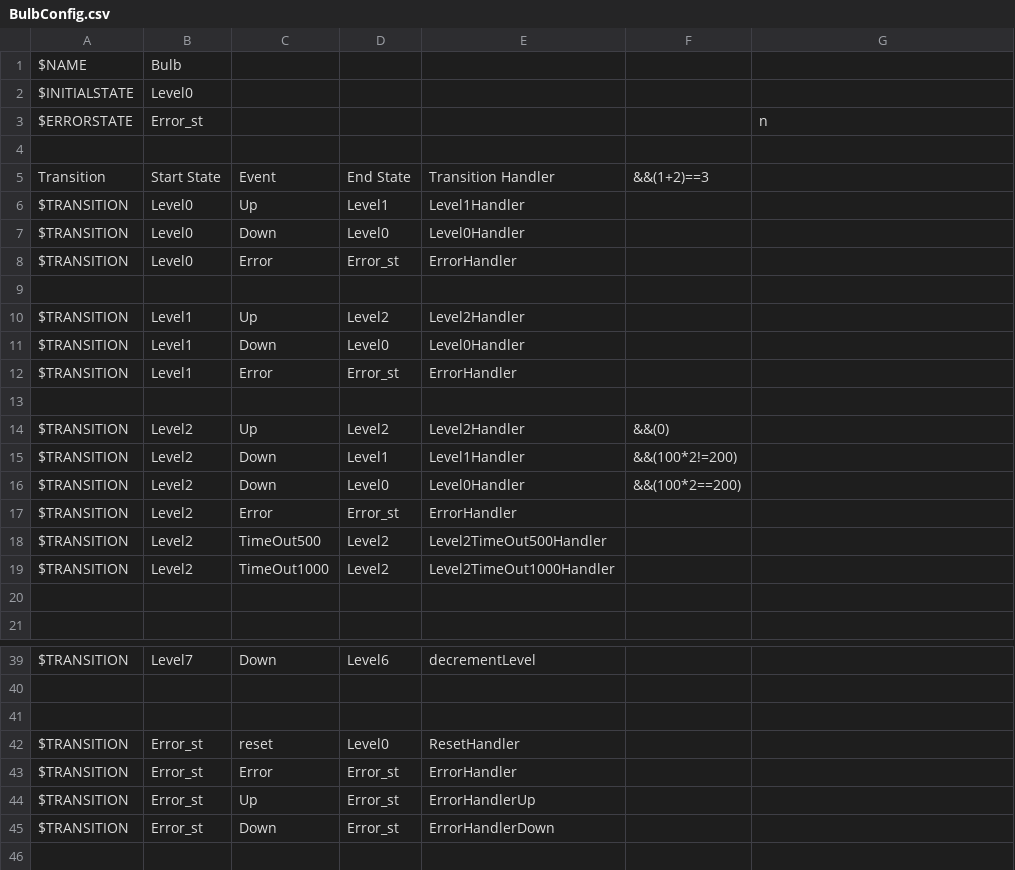
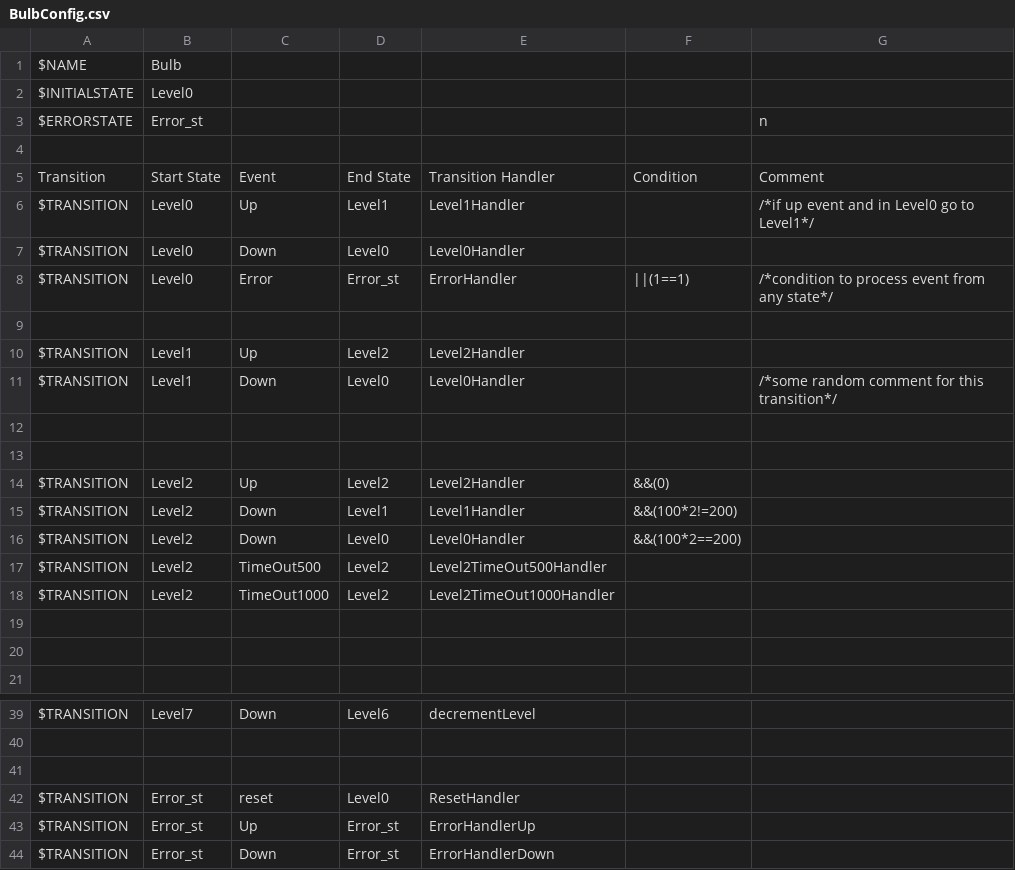
Before and after one commit to knor12/NKFSMCompiler, a CSV file: BulbConfig.csv, drawn as a sheet; only a part is shown, gaps mark what is left out.

Commit message:
add comments in the generated source code
add comments in the generated source code

```diff
--- a/BulbConfig.csv
+++ b/BulbConfig.csv
@@ -4,10 +4,10 @@ $ERRORSTATE,Error_st,,,,,n
 ,,,,,,
-Transition,Start State,Event,End State,Transition Handler,&&(1+2)==3,
-$TRANSITION,Level0,Up,Level1,Level1Handler,,
+Transition,Start State,Event,End State,Transition Handler,Condition,Comment
+$TRANSITION,Level0,Up,Level1,Level1Handler,,/*if up event and in Level0 go to Level1*/
 $TRANSITION,Level0,Down,Level0,Level0Handler,,
-$TRANSITION,Level0,Error,Error_st,ErrorHandler,,
+$TRANSITION,Level0,Error,Error_st,ErrorHandler,||(1==1),/*condition to process  event from any state*/
 ,,,,,,
 $TRANSITION,Level1,Up,Level2,Level2Handler,,
-$TRANSITION,Level1,Down,Level0,Level0Handler,,
-$TRANSITION,Level1,Error,Error_st,ErrorHandler,,
+$TRANSITION,Level1,Down,Level0,Level0Handler,,/*some random comment for this transition*/
+,,,,,,
 ,,,,,,
@@ -16,5 +16,5 @@ $TRANSITION,Level2,Down,Level1,Level1Handler,&&(100*2!=200),
 $TRANSITION,Level2,Down,Level0,Level0Handler,&&(100*2==200),
-$TRANSITION,Level2,Error,Error_st,ErrorHandler,,
 $TRANSITION,Level2,TimeOut500,Level2,Level2TimeOut500Handler,,
 $TRANSITION,Level2,TimeOut1000,Level2,Level2TimeOut1000Handler,,
+,,,,,,
 ,,,,,,
@@ -42,3 +42,2 @@ $TRANSITION,Level7,Down,Level6,decrementLevel,,
 $TRANSITION,Error_st,reset,Level0,ResetHandler,,
-$TRANSITION,Error_st,Error,Error_st,ErrorHandler,,
 $TRANSITION,Error_st,Up,Error_st,ErrorHandlerUp,,
```
Also changed, not shown: 6 other files.
